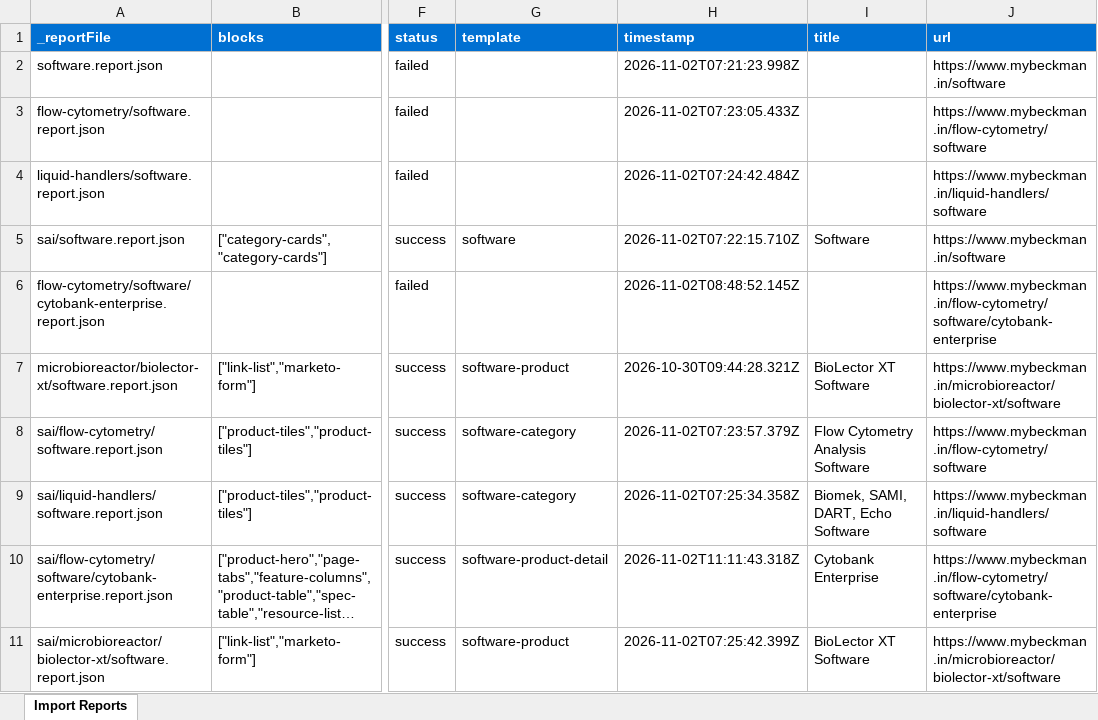
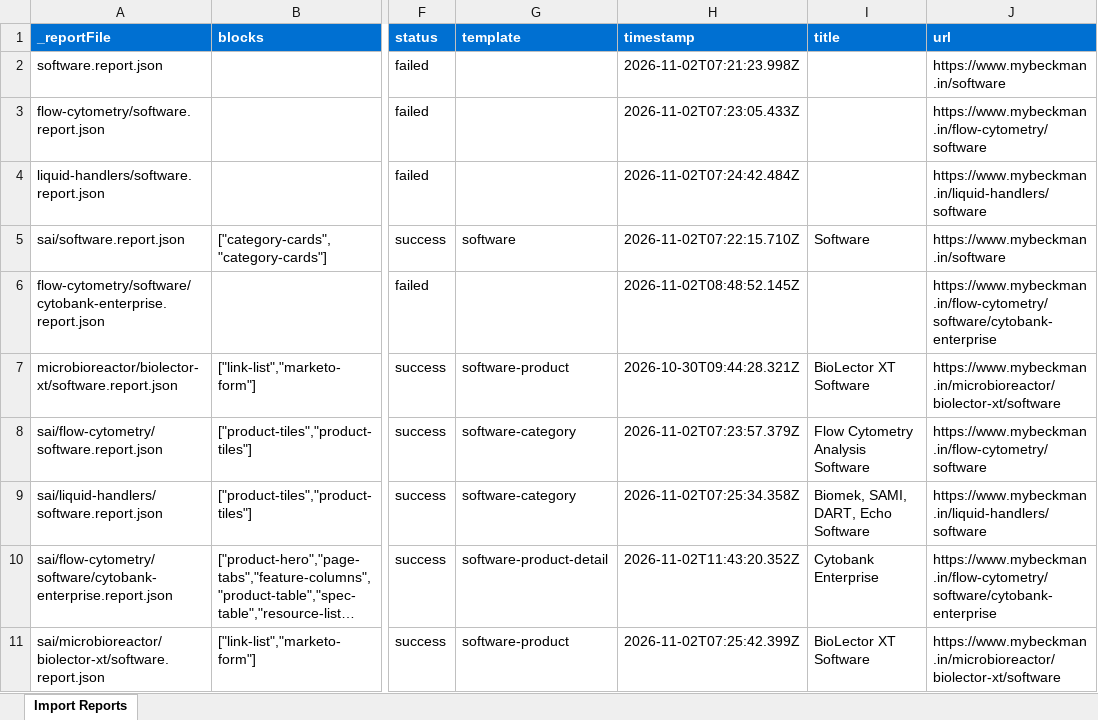
Before and after one commit to shivangi1422/demo-ma-aem-coder, an Excel workbook: tools/importer/reports/import-software-product-detail.report.xlsx, sheet Import Reports, drawn as a sheet; only a part is shown, gaps mark what is left out; long unchanged cells end in …; values as stored, in another font and other column widths than the file's, no borders; the diff names each change by its address in the sheet, - before the commit and + after, or states it on an @@ line.

Commit message:
Update importer
Automated migration updates generated by Experience Modernization Agent.

Changed files: 4

```diff
--- a/tools/importer/reports/import-software-product-detail.report.xlsx (sheet Import Reports)
+++ b/tools/importer/reports/import-software-product-detail.report.xlsx (sheet Import Reports)
-H10 (timestamp): 2026-11-02T11:11:43.318Z
+H10 (timestamp): 2026-11-02T11:43:20.352Z
```
Also changed, not shown: 3 other files.
